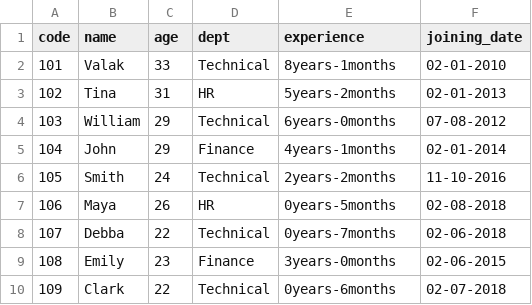
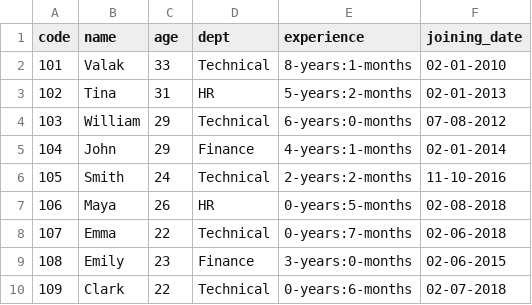
Before and after one commit to pallavid-cuelogic/RubyOnRails, a CSV file: Assignment01/CSVFile.csv, drawn as a sheet.

Commit message:
Assignment updated

```diff
--- a/Assignment01/CSVFile.csv
+++ b/Assignment01/CSVFile.csv
@@ -1,10 +1,10 @@
 code,name,age,dept,experience,joining_date
-101,Valak,33,Technical,8years-1months,02-01-2010
-102,Tina,31,HR,5years-2months,02-01-2013
-103,William,29,Technical,6years-0months,07-08-2012
-104,John,29,Finance,4years-1months,02-01-2014
-105,Smith,24,Technical,2years-2months,11-10-2016
-106,Maya,26,HR,0years-5months,02-08-2018
-107,Debba,22,Technical,0years-7months,02-06-2018
-108,Emily,23,Finance,3years-0months,02-06-2015
-109,Clark,22,Technical,0years-6months,02-07-2018
+101,Valak,33,Technical,8-years:1-months,02-01-2010
+102,Tina,31,HR,5-years:2-months,02-01-2013
+103,William,29,Technical,6-years:0-months,07-08-2012
+104,John,29,Finance,4-years:1-months,02-01-2014
+105,Smith,24,Technical,2-years:2-months,11-10-2016
+106,Maya,26,HR,0-years:5-months,02-08-2018
+107,Emma,22,Technical,0-years:7-months,02-06-2018
+108,Emily,23,Finance,3-years:0-months,02-06-2015
+109,Clark,22,Technical,0-years:6-months,02-07-2018
```
Also changed, not shown: 3 other files.
